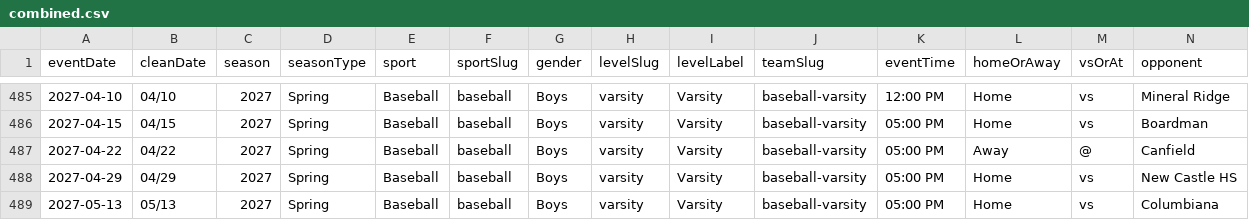
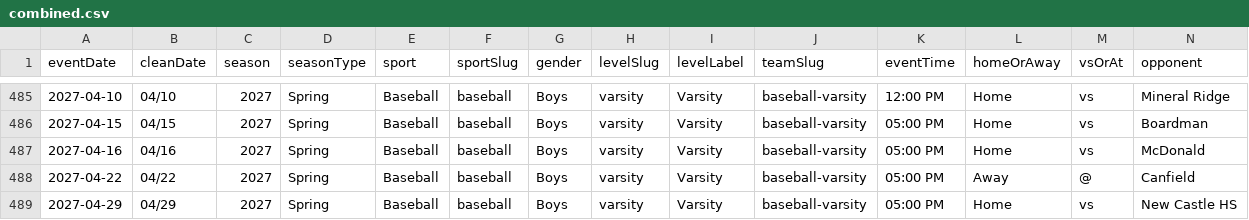
Before and after one commit to nruggieri-poland/schedules, a CSV file: rollups/varsity/combined.csv, drawn as a sheet; only a part is shown, gaps mark what is left out; the shorter side is filled out with more unchanged rows; rows hold the shown columns only; the diff names each change by its address in the sheet, - before the commit and + after, or states it on an @@ line.

```diff
--- a/rollups/varsity/combined.csv
+++ b/rollups/varsity/combined.csv
+row 487: 2027-04-16 | 04/16 | 2027 | Spring | Baseball | baseball | Boys | varsity | Varsity | baseball-varsity | 05:00 PM | Home | vs | McDonald
```
Also changed, not shown: rollups/varsity/upcoming.csv, teams/baseball-varsity.csv, 12 other files.
